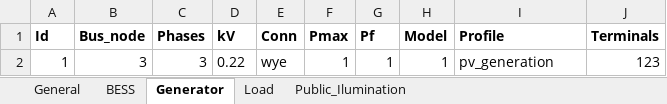
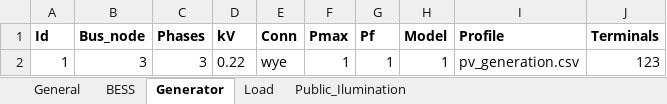
Before and after one commit to JCARNEIROX/GridFlexPy, an Excel workbook: data/spreadsheets/teste_sheet.xlsx, sheet Generator, drawn as a sheet; values as stored, in another font and other column widths than the file's, no borders; the diff names each change by its address in the sheet, - before the commit and + after, or states it on an @@ line.

```diff
--- a/data/spreadsheets/teste_sheet.xlsx (sheet Generator)
+++ b/data/spreadsheets/teste_sheet.xlsx (sheet Generator)
-I2 (Profile): pv_generation
+I2 (Profile): pv_generation.csv
```
Also changed, not shown: sheet Public_Ilumination, sheet Load, sheet General, data/spreadsheets/sheet_IEEE13Node.xlsx, 15 other files.
